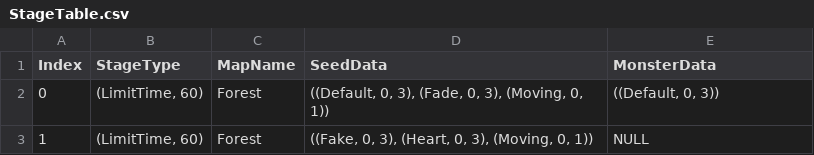
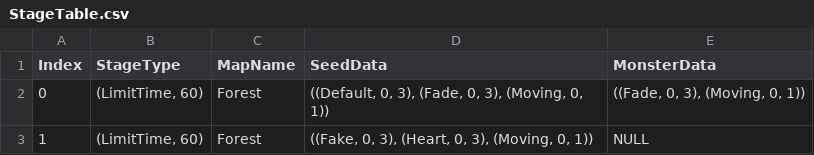
Before and after one commit to SukereamTeam/hamsterisfree, a CSV file: Assets/Resources/Data/csv/StageTable.csv, drawn as a sheet.

```diff
--- a/Assets/Resources/Data/csv/StageTable.csv
+++ b/Assets/Resources/Data/csv/StageTable.csv
@@ -1,3 +1,3 @@
 Index,StageType,MapName,SeedData,MonsterData
-0,"(LimitTime, 60)",Forest,"((Default, 0, 3), (Fade, 0, 3), (Moving, 0, 1))","((Default, 0, 3))"
+0,"(LimitTime, 60)",Forest,"((Default, 0, 3), (Fade, 0, 3), (Moving, 0, 1))","((Fade, 0, 3), (Moving, 0, 1))"
 1,"(LimitTime, 60)",Forest,"((Fake, 0, 3), (Heart, 0, 3), (Moving, 0, 1))",NULL
```
Also changed, not shown: Assets/Resources/Data/csv/MonsterTable.csv, 3 other files.
